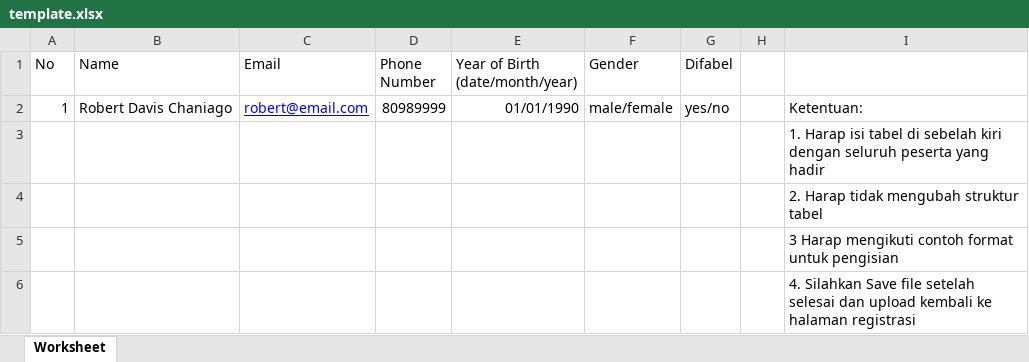
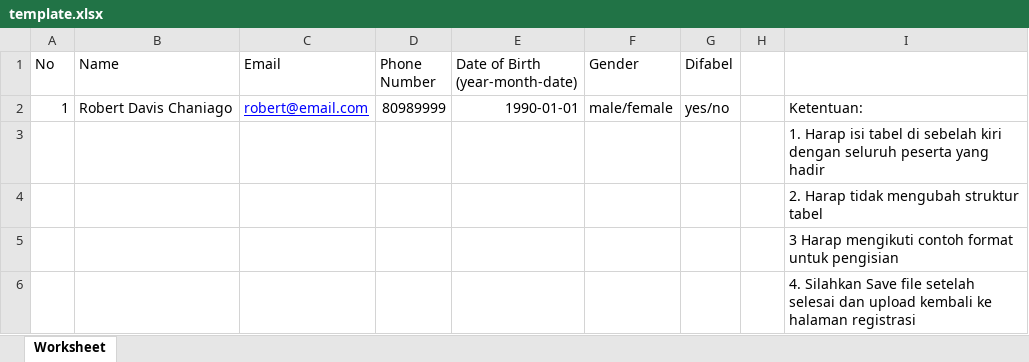
Before and after one commit to adrianrivald/hyundai-cms, an Excel workbook: public/template.xlsx, sheet Worksheet, drawn as a sheet; values as stored, in another font and other column widths than the file's, no borders; charts and pictures not drawn; the diff names each change by its address in the sheet, - before the commit and + after, or states it on an @@ line.

```diff
--- a/public/template.xlsx (sheet Worksheet)
+++ b/public/template.xlsx (sheet Worksheet)
-E1: Year of Birth (date/month/year)
+E1: Date of Birth (year-month-date)
-E2 (Date of Birth (year-month-date)): 01/01/1990
+E2 (Date of Birth (year-month-date)): 1990-01-01
```
Also changed, not shown: charts or pictures, 11 other files.
